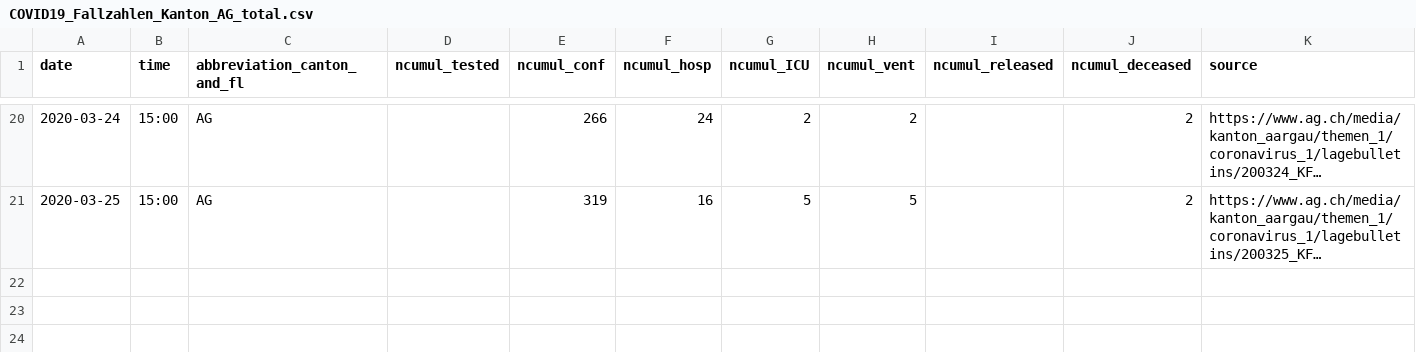
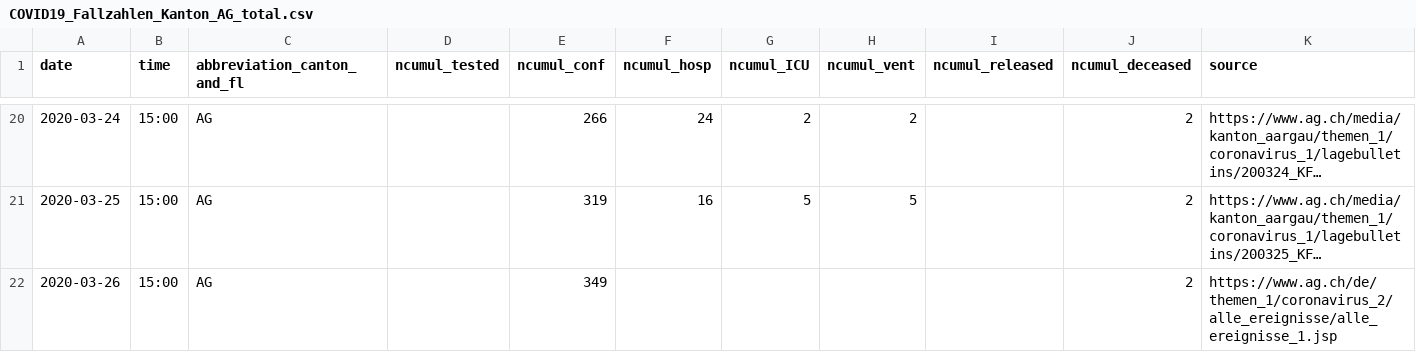
Before and after one commit to CorinneHuegli/covid_19, a CSV file: fallzahlen_kanton_total_csv/COVID19_Fallzahlen_Kanton_AG_total.csv, drawn as a sheet; only a part is shown, gaps mark what is left out; long unchanged cells end in …; the diff names each change by its address in the sheet, - before the commit and + after, or states it on an @@ line.

```diff
--- a/fallzahlen_kanton_total_csv/COVID19_Fallzahlen_Kanton_AG_total.csv
+++ b/fallzahlen_kanton_total_csv/COVID19_Fallzahlen_Kanton_AG_total.csv
+row 22: 2020-03-26 | 15:00 | AG |  | 349 |  |  |  |  | 2 | https://www.ag.ch/de/themen_1/coronavirus_2/alle_ereignisse/alle_ereignisse_1.jsp
```
